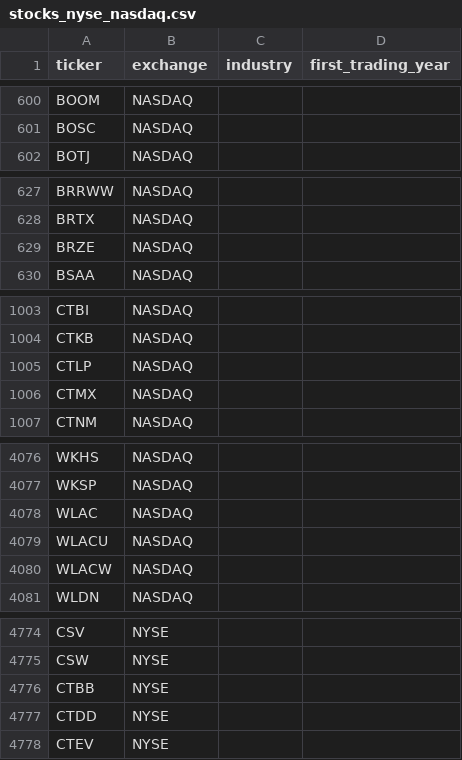
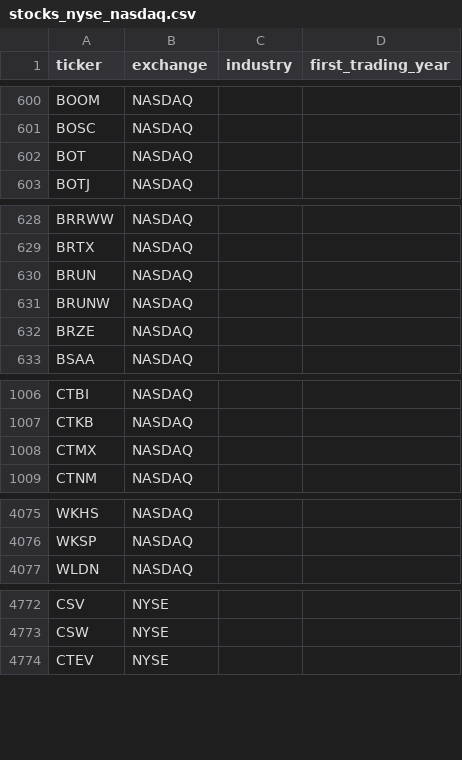
Before and after one commit to vijaygopalgg/StockTrading, a CSV file: stocks_nyse_nasdaq.csv, drawn as a sheet; only a part is shown, gaps mark what is left out; the diff covers the shown part only.

Commit message:
Stock Ticker
Updated Stock tickers, quarterly results dates.

```diff
--- a/stocks_nyse_nasdaq.csv
+++ b/stocks_nyse_nasdaq.csv
@@ -601,2 +601,3 @@ BOOM,NASDAQ,,
 BOSC,NASDAQ,,
+BOT,NASDAQ,,
 BOTJ,NASDAQ,,
@@ -628,2 +629,4 @@ BRRWW,NASDAQ,,
 BRTX,NASDAQ,,
+BRUN,NASDAQ,,
+BRUNW,NASDAQ,,
 BRZE,NASDAQ,,
@@ -1004,3 +1007,2 @@ CTBI,NASDAQ,,
 CTKB,NASDAQ,,
-CTLP,NASDAQ,,
 CTMX,NASDAQ,,
@@ -4077,5 +4076,2 @@ WKHS,NASDAQ,,
 WKSP,NASDAQ,,
-WLAC,NASDAQ,,
-WLACU,NASDAQ,,
-WLACW,NASDAQ,,
 WLDN,NASDAQ,,
@@ -4775,4 +4773,2 @@ CSV,NYSE,,
 CSW,NYSE,,
-CTBB,NYSE,,
-CTDD,NYSE,,
 CTEV,NYSE,,
```
Also changed, not shown: 4 added rows, 4 removed rows and 3 edited cells elsewhere in this file, 7 other files.
